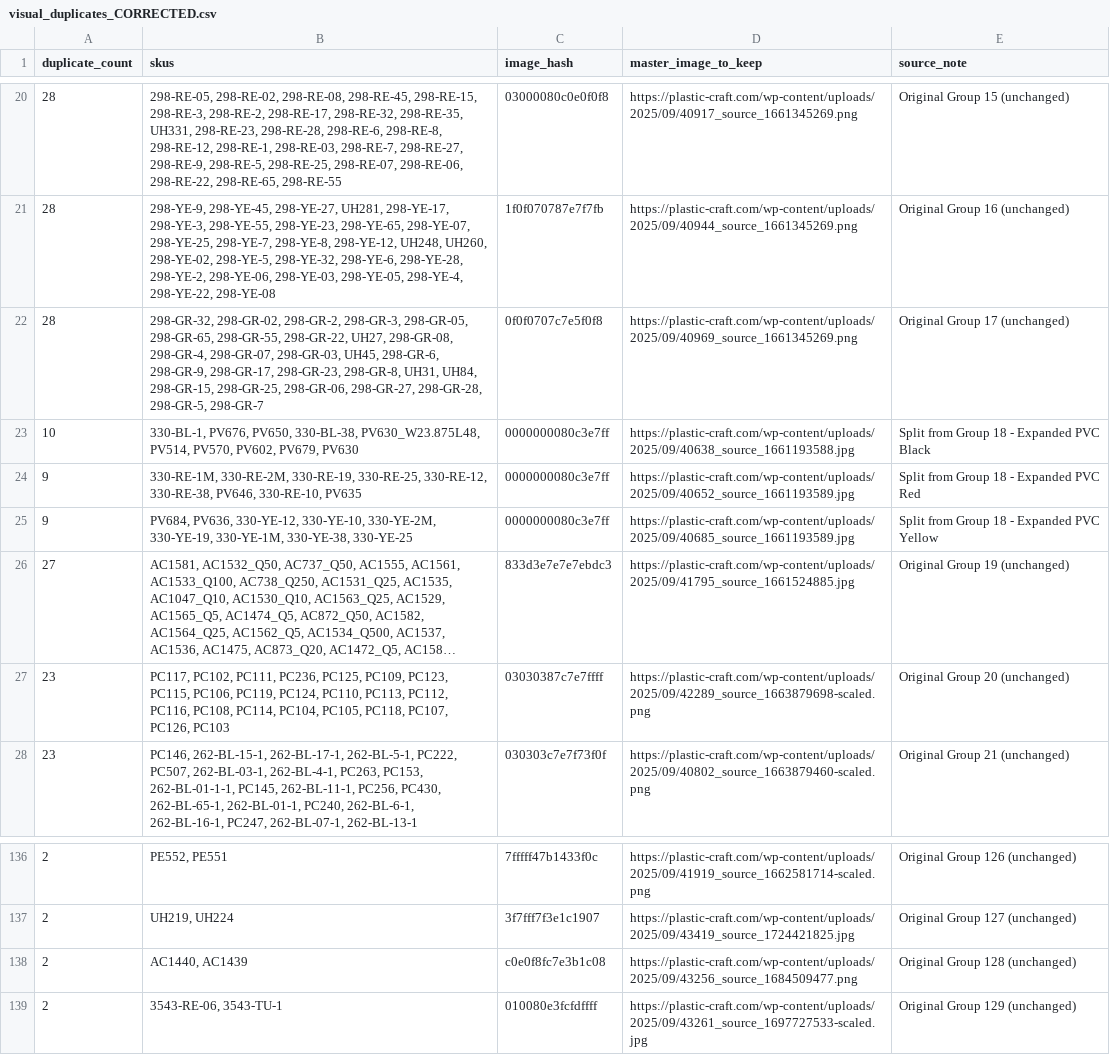
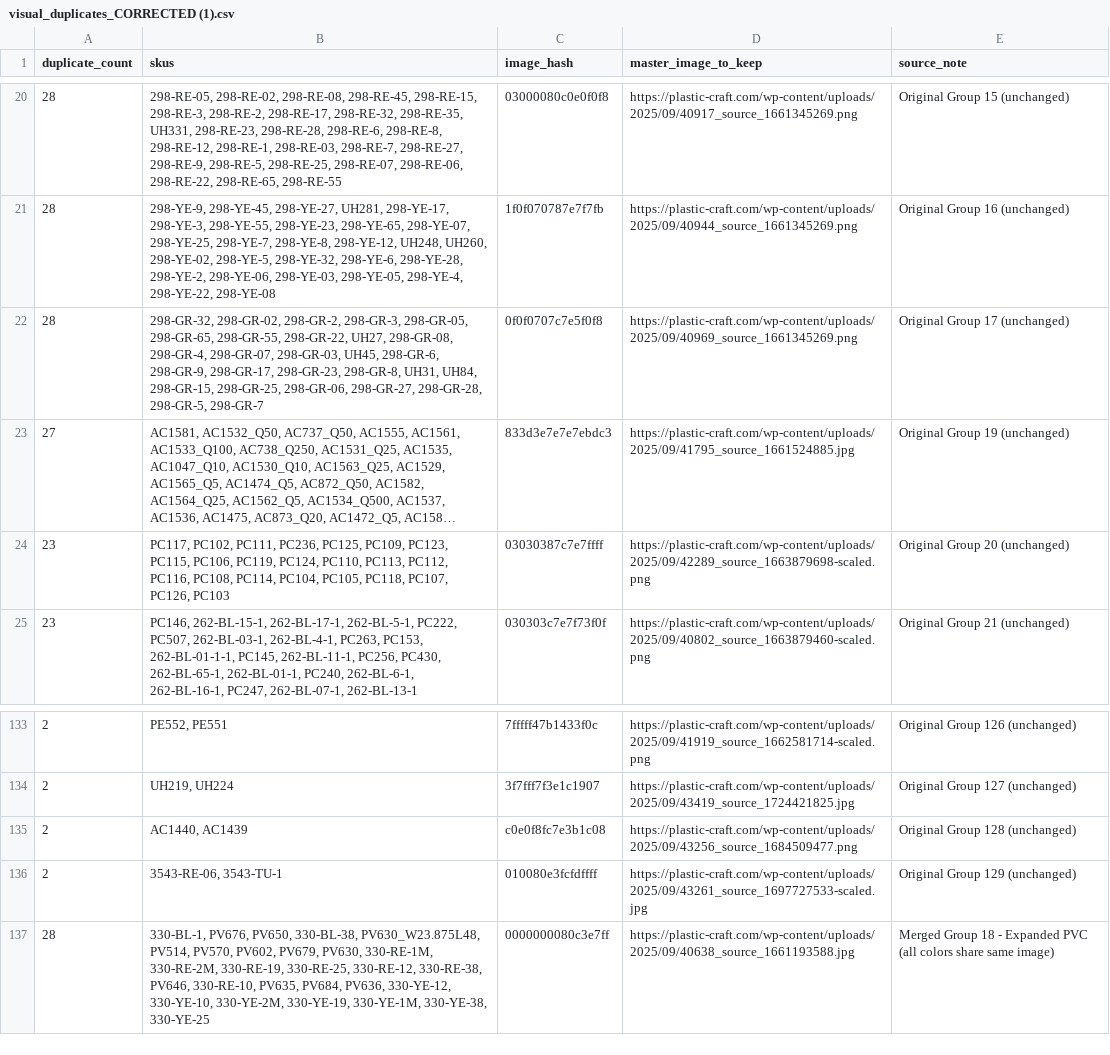
Before and after one commit to Gholliday98/imagestaging, a CSV file: data/visual_duplicates_CORRECTED (1).csv (was data/visual_duplicates_CORRECTED.csv), drawn as a sheet; only a part is shown, gaps mark what is left out; long unchanged cells end in …; removed rows and columns are numbered as before the commit, all else as after; the diff names each change by its address in the sheet, - before the commit and + after, or states it on an @@ line.

Commit message:
Merge Group 18 back to single group

```diff
--- a/data/visual_duplicates_CORRECTED.csv
+++ b/data/visual_duplicates_CORRECTED (1).csv
-row 23: 10 | 330-BL-1, PV676, PV650, 330-BL-38, PV630_W23.875L48, PV514, PV570, PV602, PV679, PV630 | 0000000080c3e7ff | https://plastic-craft.com/wp-content/uploads/2025/09/40638_source_1661193588.jpg | Split from Group 18 - Expanded PVC Black
-row 24: 9 | 330-RE-1M, 330-RE-2M, 330-RE-19, 330-RE-25, 330-RE-12, 330-RE-38, PV646, 330-RE-10, PV635 | 0000000080c3e7ff | https://plastic-craft.com/wp-content/uploads/2025/09/40652_source_1661193589.jpg | Split from Group 18 - Expanded PVC Red
-row 25: 9 | PV684, PV636, 330-YE-12, 330-YE-10, 330-YE-2M, 330-YE-19, 330-YE-1M, 330-YE-38, 330-YE-25 | 0000000080c3e7ff | https://plastic-craft.com/wp-content/uploads/2025/09/40685_source_1661193589.jpg | Split from Group 18 - Expanded PVC Yellow
+row 137: 28 | 330-BL-1, PV676, PV650, 330-BL-38, PV630_W23.875L48, PV514, PV570, PV602, PV679, PV630, 330-RE-1M, 330-RE-2M, 330-RE-19, 330-RE-25, 330-RE-12, 330-RE-38, PV646, 330-RE-10, PV635, PV684, PV636, 330-YE-12, 330-YE-10, 330-YE-2M, 330-YE-19, 330-YE-1M, 330-YE-38, 330-YE-25 | 0000000080c3e7ff | https://plastic-craft.com/wp-content/uploads/2025/09/40638_source_1661193588.jpg | Merged Group 18 - Expanded PVC (all colors share same image)
```
